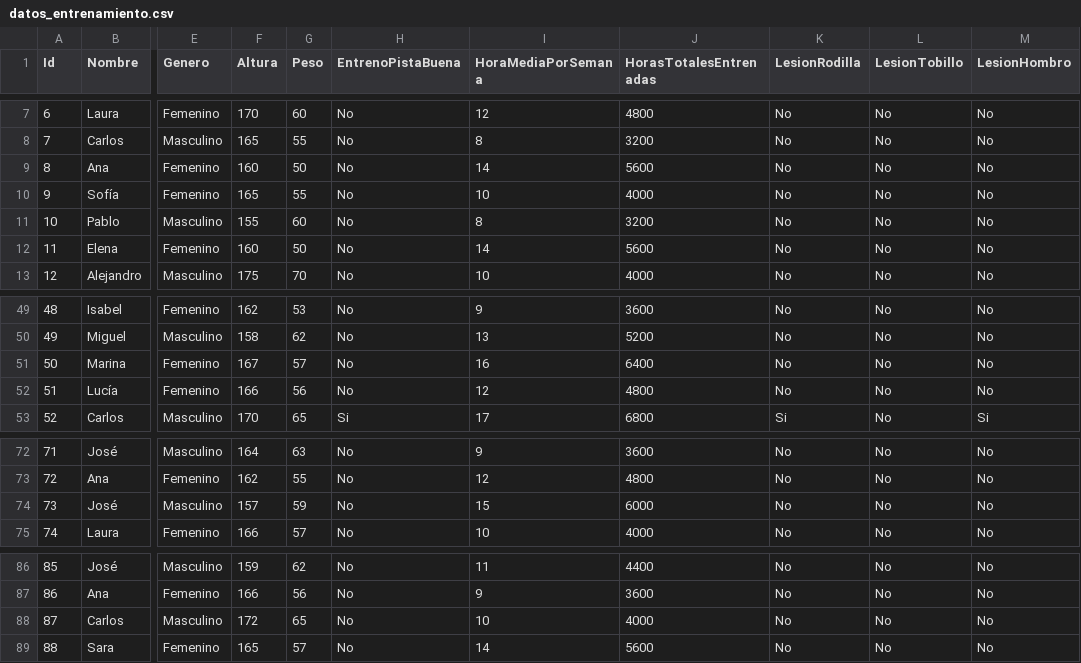
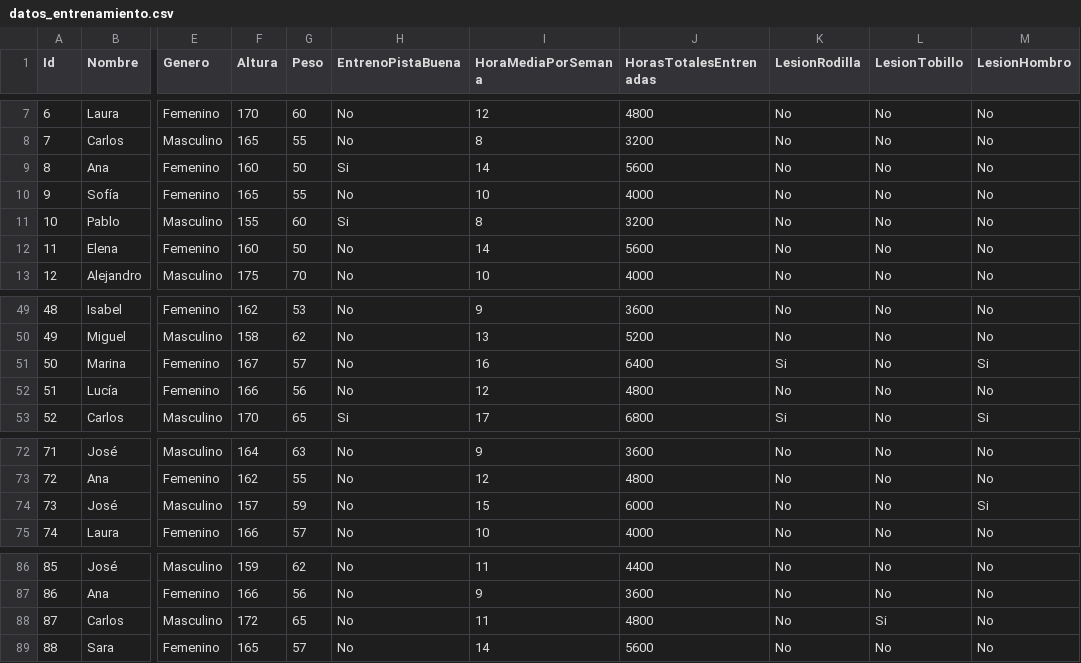
Before and after one commit to SrWolfMoon/TFM, a CSV file: datos_entrenamiento.csv, drawn as a sheet; only a part is shown, gaps mark what is left out; the diff names each change by its address in the sheet, - before the commit and + after, or states it on an @@ line.

Commit message:
Fixed CSV data and switch kneightbors to randomforest.

```diff
--- a/datos_entrenamiento.csv
+++ b/datos_entrenamiento.csv
-H9 (EntrenoPistaBuena): No
+H9 (EntrenoPistaBuena): Si
-H11 (EntrenoPistaBuena): No
+H11 (EntrenoPistaBuena): Si
-K51 (LesionRodilla): No
+K51 (LesionRodilla): Si
-M51 (LesionHombro): No
+M51 (LesionHombro): Si
-M74 (LesionHombro): No
+M74 (LesionHombro): Si
-I88 (HoraMediaPorSemana): 10
+I88 (HoraMediaPorSemana): 11
-J88 (HorasTotalesEntrenadas): 4000
+J88 (HorasTotalesEntrenadas): 4800
-L88 (LesionTobillo): No
+L88 (LesionTobillo): Si
```
Also changed, not shown: 2 other files.
